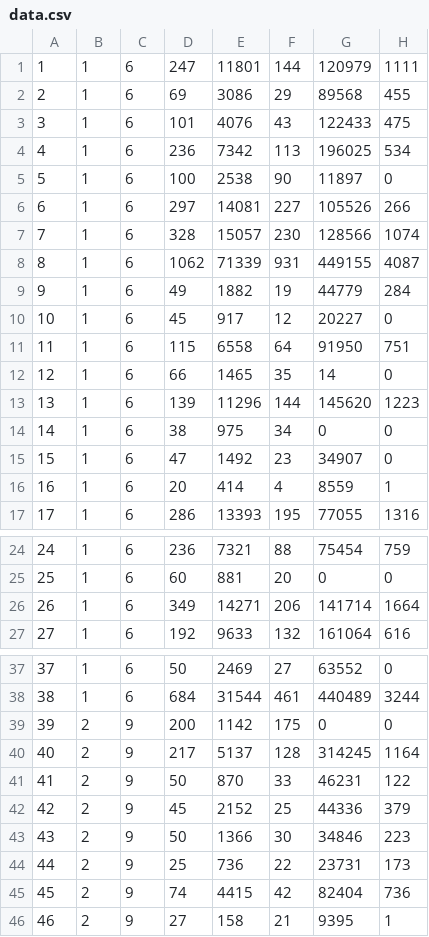
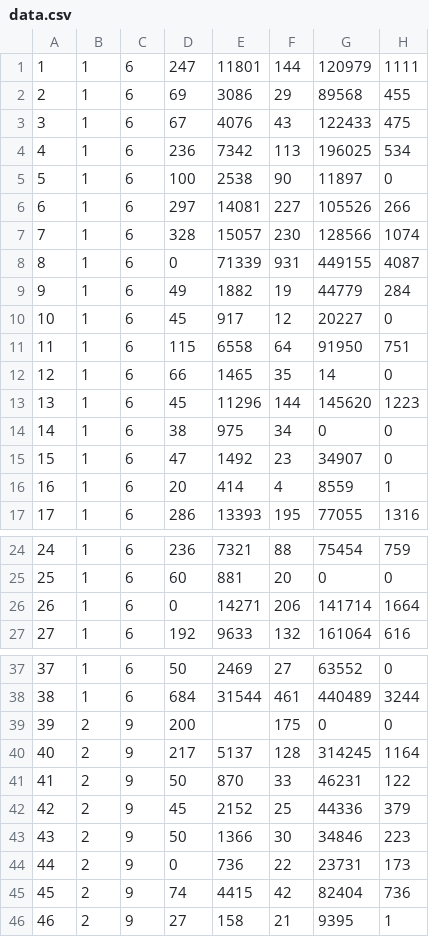
Before and after one commit to Shuffle10/DataCleaner, a CSV file: data.csv, drawn as a sheet; only a part is shown, gaps mark what is left out; the diff names each change by its address in the sheet, - before the commit and + after, or states it on an @@ line.

```diff
--- a/data.csv
+++ b/data.csv
-D3: 101
+D3: 67
-D8: 1062
+D8: 0
-D13: 139
+D13: 45
-D26: 349
+D26: 0
-E39: 1142
+E39: (empty)
-D44: 25
+D44: 0
```
Also changed, not shown: 2 other files.
